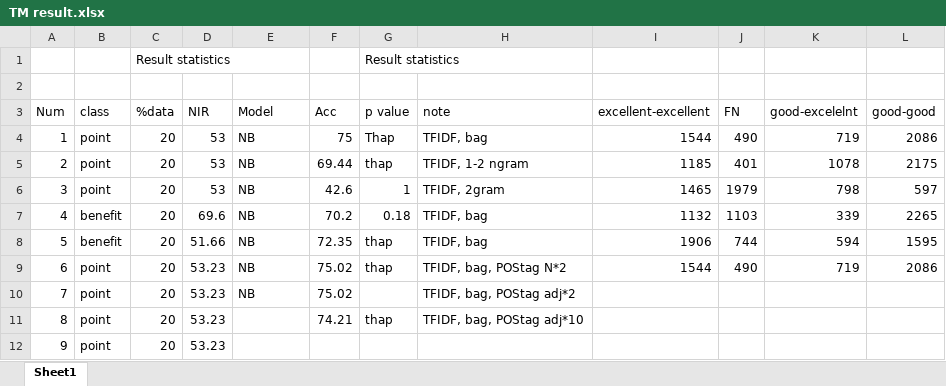
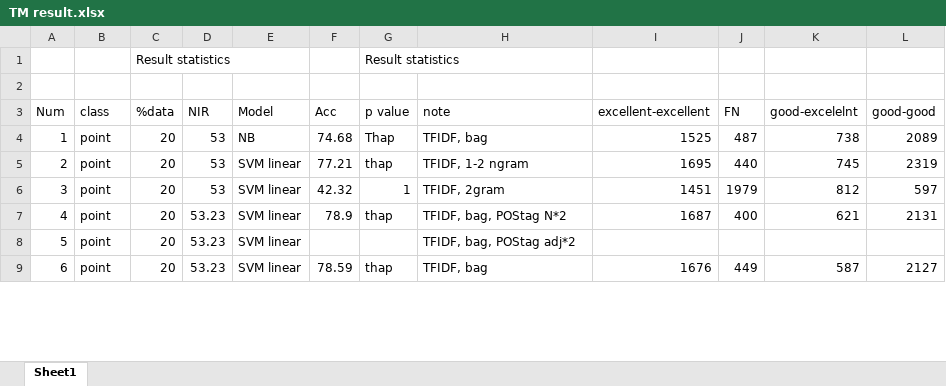
Before and after one commit to DucDuong92/Text-Mining-Project, an Excel workbook: TM result.xlsx, sheet Sheet1, drawn as a sheet; only a part is shown; values as stored, in another font and other column widths than the file's, no borders; removed rows and columns are numbered as before the commit, all else as after; the diff covers the shown part only; the diff names each change by its address in the sheet, - before the commit and + after, or states it on an @@ line.

```diff
--- a/TM result.xlsx (sheet Sheet1)
+++ b/TM result.xlsx (sheet Sheet1)
-F4 (Acc): 75
+F4 (Acc): 74.68
-I4 (excellent-excellent): 1544
+I4 (excellent-excellent): 1525
-J4 (FN): 490
+J4 (FN): 487
-K4 (good-excelelnt): 719
+K4 (good-excelelnt): 738
-L4 (good-good): 2086
+L4 (good-good): 2089
-E5:E6 (Model): NB
+E5:E6 (Model): SVM linear
-F5 (Acc): 69.44
+F5 (Acc): 77.21
-I5 (excellent-excellent): 1185
+I5 (excellent-excellent): 1695
-J5 (FN): 401
+J5 (FN): 440
-K5 (good-excelelnt): 1078
+K5 (good-excelelnt): 745
-L5 (good-good): 2175
+L5 (good-good): 2319
-F6 (Acc): 42.6
+F6 (Acc): 42.32
-I6 (excellent-excellent): 1465
+I6 (excellent-excellent): 1451
-K6 (good-excelelnt): 798
+K6 (good-excelelnt): 812
-row 7: 4 | benefit | 20 | 69.6 | NB | 70.2 | 0.18 | TFIDF, bag | 1132 | 1103 | 339 | 2265
-row 8: 5 | benefit | 20 | 51.66 | NB | 72.35 | thap | TFIDF, bag | 1906 | 744 | 594 | 1595
@@ column A (Num) renumbered between rows 7 and 9 @@
-E7:E8 (Model): NB
+E7:E8 (Model): SVM linear
-F7 (Acc): 75.02
+F7 (Acc): 78.9
-I7 (excellent-excellent): 1544
+I7 (excellent-excellent): 1687
-J7 (FN): 490
+J7 (FN): 400
-K7 (good-excelelnt): 719
+K7 (good-excelelnt): 621
-L7 (good-good): 2086
+L7 (good-good): 2131
-F8 (Acc): 75.02
+F8 (Acc): (empty)
-E9 (Model): (empty)
+E9 (Model): SVM linear
-F9 (Acc): 74.21
+F9 (Acc): 78.59
-H9 (note): TFIDF, bag, POStag adj*10
+H9 (note): TFIDF, bag
-I9 (excellent-excellent): (empty)
+I9 (excellent-excellent): 1676
-J9 (FN): (empty)
+J9 (FN): 449
-K9 (good-excelelnt): (empty)
+K9 (good-excelelnt): 587
-L9 (good-good): (empty)
+L9 (good-good): 2127
-row 12: 9 | point | 20 | 53.23
```
Also changed, not shown: 8 added rows and 1 removed row elsewhere in this sheet, 12 other files.
